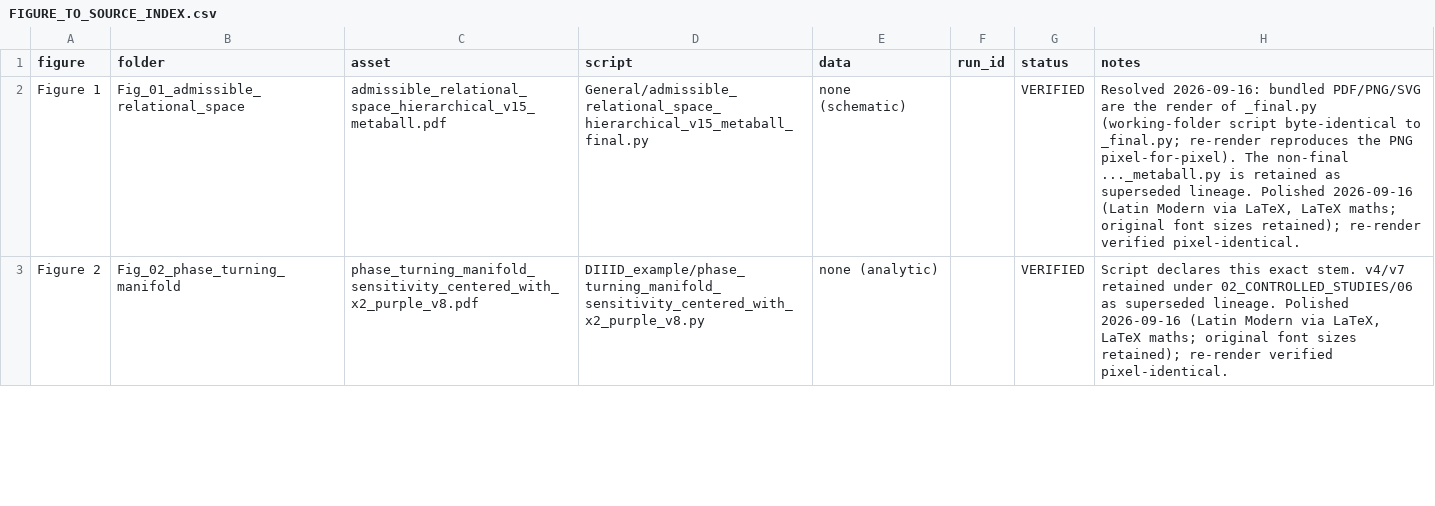
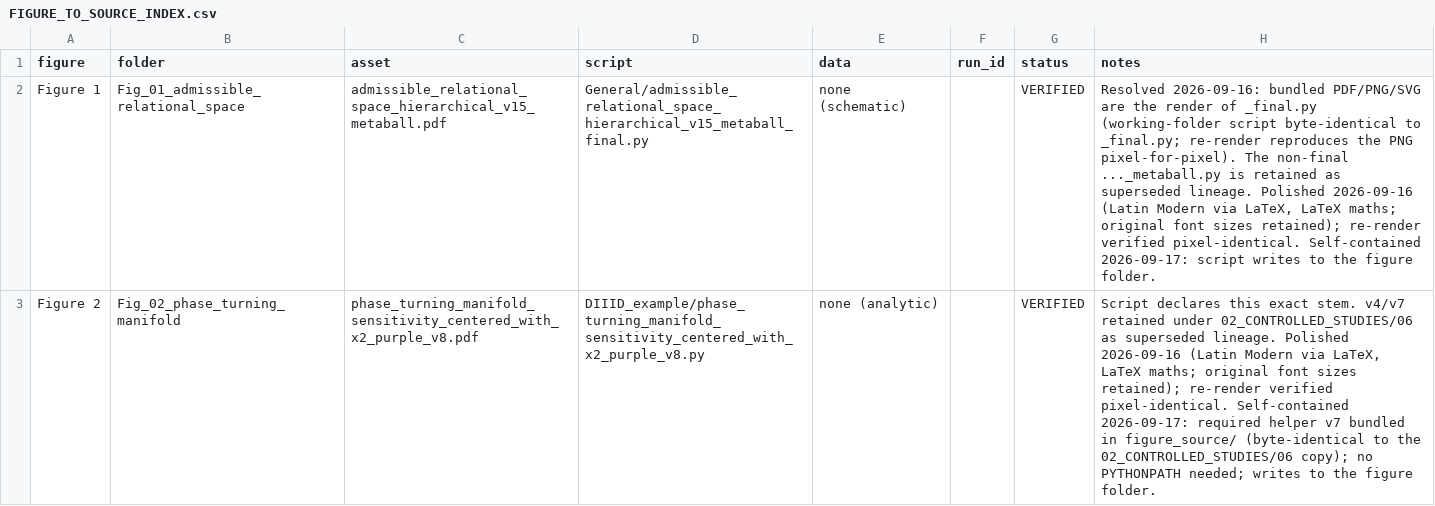
Before and after one commit to Sophelio/Paper_Data, a CSV file: 00_START_HERE/FIGURE_TO_SOURCE_INDEX.csv, drawn as a sheet; only a part is shown; the diff covers the shown part only; the diff names each change by its address in the sheet, - before the commit and + after, or states it on an @@ line.

```diff
--- a/00_START_HERE/FIGURE_TO_SOURCE_INDEX.csv
+++ b/00_START_HERE/FIGURE_TO_SOURCE_INDEX.csv
-H2 (notes): …verified pixel-identical.
+H2 (notes): …verified pixel-identical. Self-contained 2026-09-17: script writes to the figure folder.
-H3 (notes): …verified pixel-identical.
+H3 (notes): …verified pixel-identical. Self-contained 2026-09-17: required helper v7 bundled in figure_source/ (byte-identical to the 02_CONTROLLED_STUDIES/06 copy); no PYTHONPATH needed; writes to the figure folder.
```
Also changed, not shown: 9 edited cells elsewhere in this file, 33 other files.
